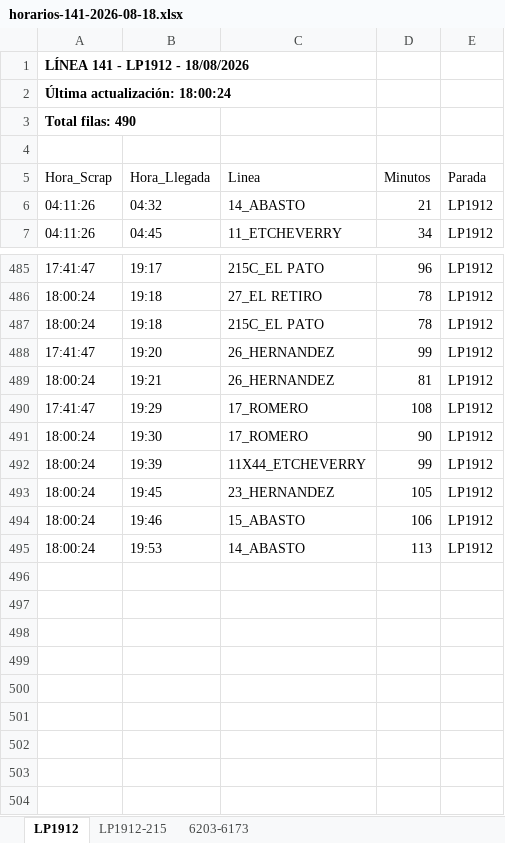
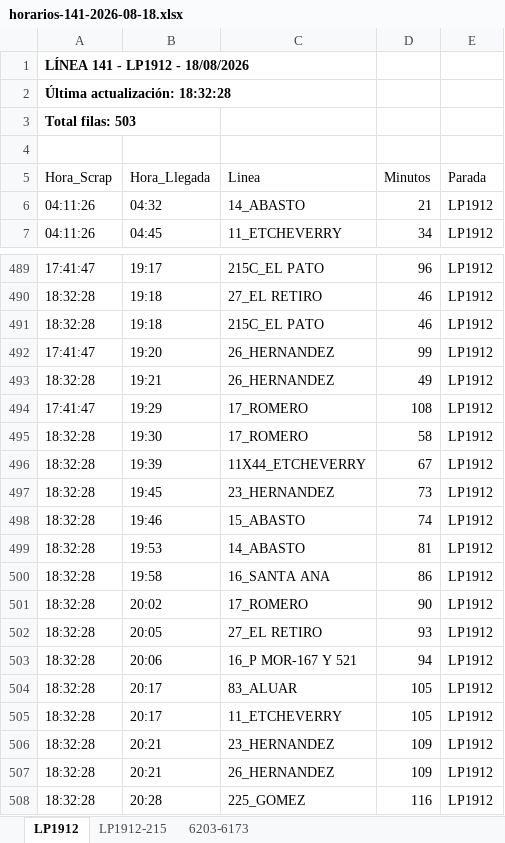
Before and after one commit to palomac00/recolector-cuadradoapp, an Excel workbook: data/horarios-141-2026-08-18.xlsx, sheet LP1912, drawn as a sheet; only a part is shown, gaps mark what is left out; values as stored, in another font and other column widths than the file's, no borders; addresses are those after the commit; the diff covers the shown part only; the diff names each change by its address in the sheet, - before the commit and + after, or states it on an @@ line.

```diff
--- a/data/horarios-141-2026-08-18.xlsx (sheet LP1912)
+++ b/data/horarios-141-2026-08-18.xlsx (sheet LP1912)
-A2 (Hora_Scrap): Última actualización: 18:00:24
+A2 (Hora_Scrap): Última actualización: 18:32:28
-A3 (Hora_Scrap): Total filas: 490
+A3 (Hora_Scrap): Total filas: 503
-A490:A491 (Hora_Scrap): 18:00:24
+A490:A491 (Hora_Scrap): 18:32:28
-D490:D491 (Minutos): 78
+D490:D491 (Minutos): 46
-A493 (Hora_Scrap): 18:00:24
+A493 (Hora_Scrap): 18:32:28
-D493 (Minutos): 81
+D493 (Minutos): 49
-A495:A499 (Hora_Scrap): 18:00:24
+A495:A499 (Hora_Scrap): 18:32:28
-D495 (Minutos): 90
+D495 (Minutos): 58
-D496 (Minutos): 99
+D496 (Minutos): 67
-D497 (Minutos): 105
+D497 (Minutos): 73
-D498 (Minutos): 106
+D498 (Minutos): 74
-D499 (Minutos): 113
+D499 (Minutos): 81
+row 500: 18:32:28 | 19:58 | 16_SANTA ANA | 86 | LP1912
+row 501: 18:32:28 | 20:02 | 17_ROMERO | 90 | LP1912
+row 502: 18:32:28 | 20:05 | 27_EL RETIRO | 93 | LP1912
+row 503: 18:32:28 | 20:06 | 16_P MOR-167 Y 521 | 94 | LP1912
+row 504: 18:32:28 | 20:17 | 83_ALUAR | 105 | LP1912
+row 505: 18:32:28 | 20:17 | 11_ETCHEVERRY | 105 | LP1912
+row 506: 18:32:28 | 20:21 | 23_HERNANDEZ | 109 | LP1912
+row 507: 18:32:28 | 20:21 | 26_HERNANDEZ | 109 | LP1912
+row 508: 18:32:28 | 20:28 | 225_GOMEZ | 116 | LP1912
```
Also changed, not shown: 5 added rows, 1 removed row, 47 moved rows and 18 edited cells elsewhere in this sheet, sheet 6203-6173, sheet LP1912-215.
